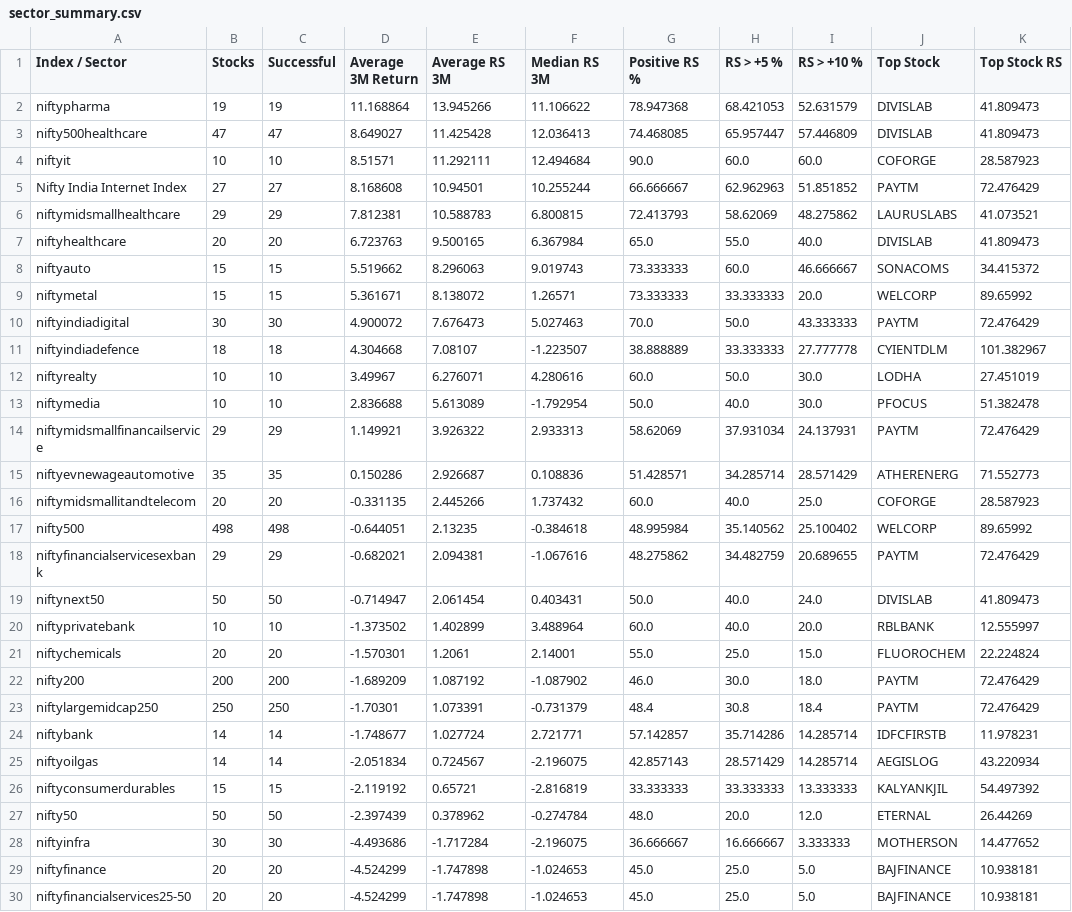
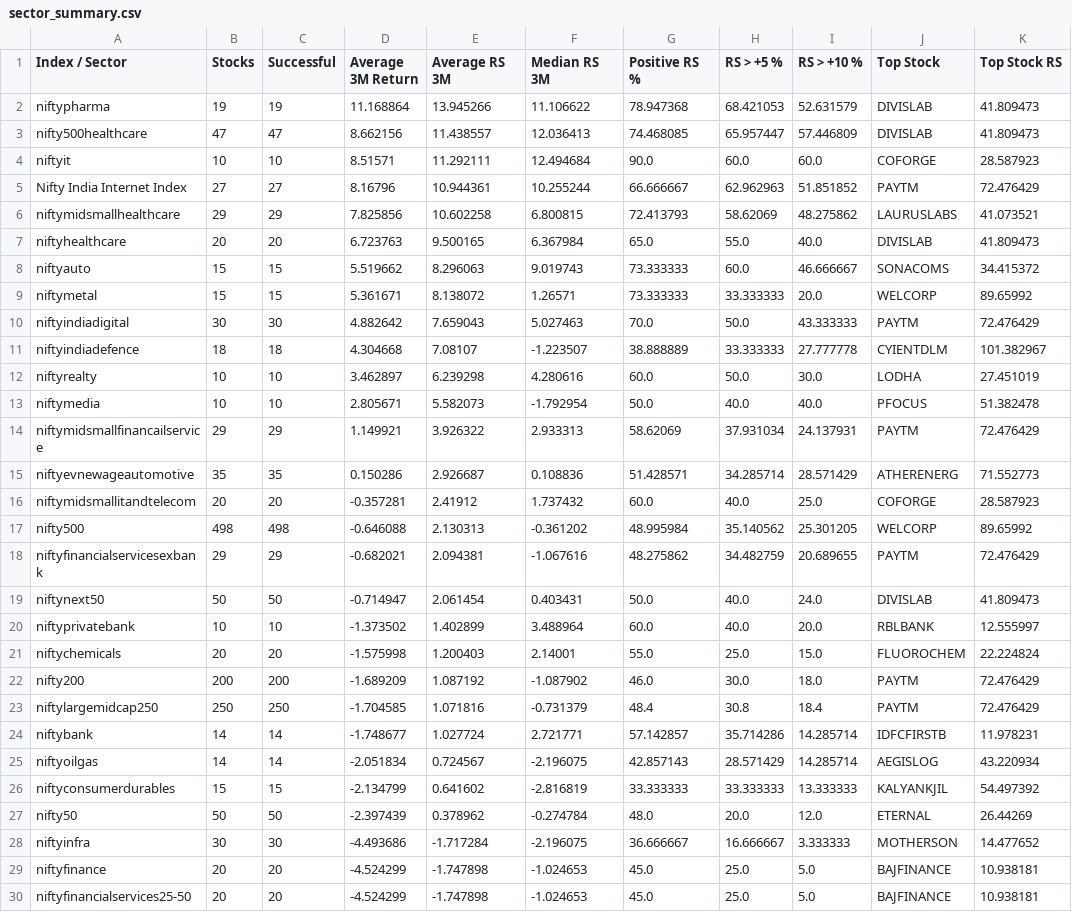
Before and after one commit to surajpjoshi/combined-stockstory, a CSV file: data/sector_summary.csv, drawn as a sheet; only a part is shown; the diff covers the shown part only.

```diff
--- a/data/sector_summary.csv
+++ b/data/sector_summary.csv
@@ -2,6 +2,6 @@ Index / Sector,Stocks,Successful,Average 3M Return,Average RS 3M,Median RS 3M,Po
 niftypharma,19,19,11.168864,13.945266,11.106622,78.947368,68.421053,52.631579,DIVISLAB,41.809473
-nifty500healthcare,47,47,8.649027,11.425428,12.036413,74.468085,65.957447,57.446809,DIVISLAB,41.809473
+nifty500healthcare,47,47,8.662156,11.438557,12.036413,74.468085,65.957447,57.446809,DIVISLAB,41.809473
 niftyit,10,10,8.51571,11.292111,12.494684,90.0,60.0,60.0,COFORGE,28.587923
-Nifty India Internet Index,27,27,8.168608,10.94501,10.255244,66.666667,62.962963,51.851852,PAYTM,72.476429
-niftymidsmallhealthcare,29,29,7.812381,10.588783,6.800815,72.413793,58.62069,48.275862,LAURUSLABS,41.073521
+Nifty India Internet Index,27,27,8.16796,10.944361,10.255244,66.666667,62.962963,51.851852,PAYTM,72.476429
+niftymidsmallhealthcare,29,29,7.825856,10.602258,6.800815,72.413793,58.62069,48.275862,LAURUSLABS,41.073521
 niftyhealthcare,20,20,6.723763,9.500165,6.367984,65.0,55.0,40.0,DIVISLAB,41.809473
@@ -9,10 +9,10 @@ niftyauto,15,15,5.519662,8.296063,9.019743,73.333333,60.0,46.666667,SONACOMS,34.
 niftymetal,15,15,5.361671,8.138072,1.26571,73.333333,33.333333,20.0,WELCORP,89.65992
-niftyindiadigital,30,30,4.900072,7.676473,5.027463,70.0,50.0,43.333333,PAYTM,72.476429
+niftyindiadigital,30,30,4.882642,7.659043,5.027463,70.0,50.0,43.333333,PAYTM,72.476429
 niftyindiadefence,18,18,4.304668,7.08107,-1.223507,38.888889,33.333333,27.777778,CYIENTDLM,101.382967
-niftyrealty,10,10,3.49967,6.276071,4.280616,60.0,50.0,30.0,LODHA,27.451019
-niftymedia,10,10,2.836688,5.613089,-1.792954,50.0,40.0,30.0,PFOCUS,51.382478
+niftyrealty,10,10,3.462897,6.239298,4.280616,60.0,50.0,30.0,LODHA,27.451019
+niftymedia,10,10,2.805671,5.582073,-1.792954,50.0,40.0,40.0,PFOCUS,51.382478
 niftymidsmallfinancailservice,29,29,1.149921,3.926322,2.933313,58.62069,37.931034,24.137931,PAYTM,72.476429
 niftyevnewageautomotive,35,35,0.150286,2.926687,0.108836,51.428571,34.285714,28.571429,ATHERENERG,71.552773
-niftymidsmallitandtelecom,20,20,-0.331135,2.445266,1.737432,60.0,40.0,25.0,COFORGE,28.587923
-nifty500,498,498,-0.644051,2.13235,-0.384618,48.995984,35.140562,25.100402,WELCORP,89.65992
+niftymidsmallitandtelecom,20,20,-0.357281,2.41912,1.737432,60.0,40.0,25.0,COFORGE,28.587923
+nifty500,498,498,-0.646088,2.130313,-0.361202,48.995984,35.140562,25.301205,WELCORP,89.65992
 niftyfinancialservicesexbank,29,29,-0.682021,2.094381,-1.067616,48.275862,34.482759,20.689655,PAYTM,72.476429
@@ -20,8 +20,8 @@ niftynext50,50,50,-0.714947,2.061454,0.403431,50.0,40.0,24.0,DIVISLAB,41.809473
 niftyprivatebank,10,10,-1.373502,1.402899,3.488964,60.0,40.0,20.0,RBLBANK,12.555997
-niftychemicals,20,20,-1.570301,1.2061,2.14001,55.0,25.0,15.0,FLUOROCHEM,22.224824
+niftychemicals,20,20,-1.575998,1.200403,2.14001,55.0,25.0,15.0,FLUOROCHEM,22.224824
 nifty200,200,200,-1.689209,1.087192,-1.087902,46.0,30.0,18.0,PAYTM,72.476429
-niftylargemidcap250,250,250,-1.70301,1.073391,-0.731379,48.4,30.8,18.4,PAYTM,72.476429
+niftylargemidcap250,250,250,-1.704585,1.071816,-0.731379,48.4,30.8,18.4,PAYTM,72.476429
 niftybank,14,14,-1.748677,1.027724,2.721771,57.142857,35.714286,14.285714,IDFCFIRSTB,11.978231
 niftyoilgas,14,14,-2.051834,0.724567,-2.196075,42.857143,28.571429,14.285714,AEGISLOG,43.220934
-niftyconsumerdurables,15,15,-2.119192,0.65721,-2.816819,33.333333,33.333333,13.333333,KALYANKJIL,54.497392
+niftyconsumerdurables,15,15,-2.134799,0.641602,-2.816819,33.333333,33.333333,13.333333,KALYANKJIL,54.497392
 nifty50,50,50,-2.397439,0.378962,-0.274784,48.0,20.0,12.0,ETERNAL,26.44269
```
Also changed, not shown: 4 edited cells elsewhere in this file, 3 other files.
